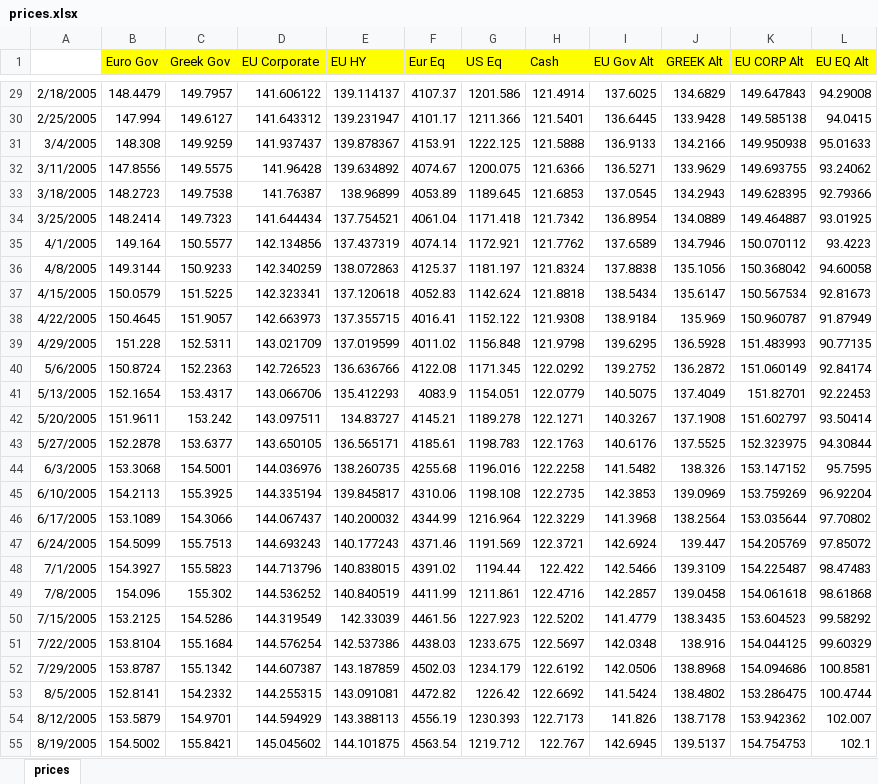
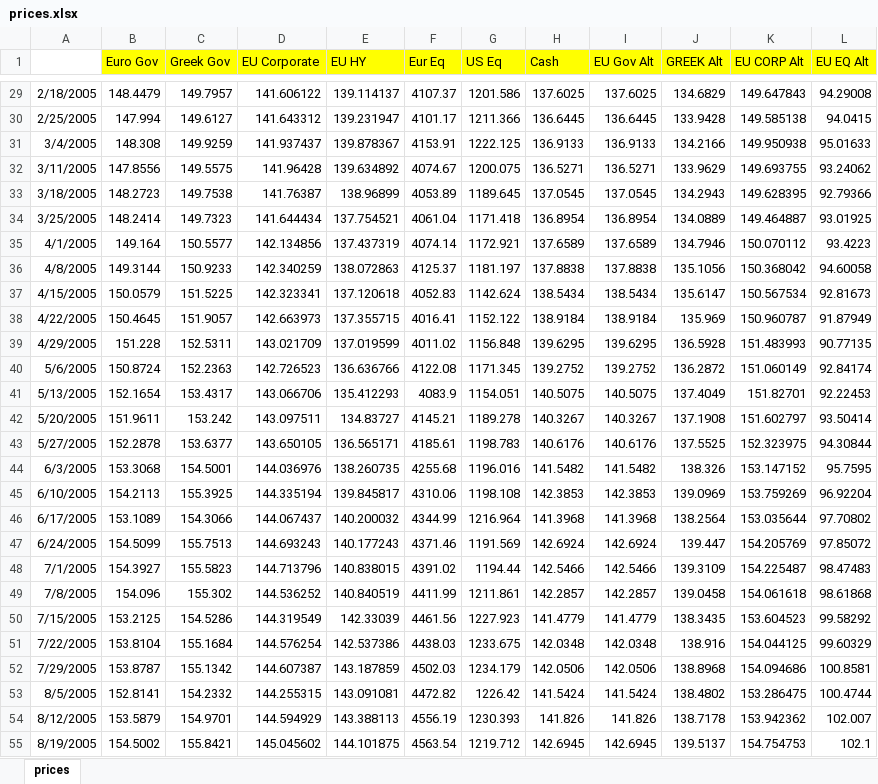
Before and after one commit to liaskast/Jupyter-Notebook-Portfolio-Optimization, an Excel workbook: Main/prices.xlsx, sheet prices, drawn as a sheet; only a part is shown, gaps mark what is left out; values as stored, in another font and other column widths than the file's, no borders; the diff covers the shown part only; the diff names each change by its address in the sheet, - before the commit and + after, or states it on an @@ line.

```diff
--- a/Main/prices.xlsx (sheet prices)
+++ b/Main/prices.xlsx (sheet prices)
-H29 (Cash): 121.4914
+H29 (Cash): 137.6025
-H30 (Cash): 121.5401
+H30 (Cash): 136.6445
-H31 (Cash): 121.5888
+H31 (Cash): 136.9133
-H32 (Cash): 121.6366
+H32 (Cash): 136.5271
-H33 (Cash): 121.6853
+H33 (Cash): 137.0545
-H34 (Cash): 121.7342
+H34 (Cash): 136.8954
-H35 (Cash): 121.7762
+H35 (Cash): 137.6589
-H36 (Cash): 121.8324
+H36 (Cash): 137.8838
-H37 (Cash): 121.8818
+H37 (Cash): 138.5434
-H38 (Cash): 121.9308
+H38 (Cash): 138.9184
-H39 (Cash): 121.9798
+H39 (Cash): 139.6295
-H40 (Cash): 122.0292
+H40 (Cash): 139.2752
-H41 (Cash): 122.0779
+H41 (Cash): 140.5075
-H42 (Cash): 122.1271
+H42 (Cash): 140.3267
-H43 (Cash): 122.1763
+H43 (Cash): 140.6176
-H44 (Cash): 122.2258
+H44 (Cash): 141.5482
-H45 (Cash): 122.2735
+H45 (Cash): 142.3853
-H46 (Cash): 122.3229
+H46 (Cash): 141.3968
-H47 (Cash): 122.3721
+H47 (Cash): 142.6924
-H48 (Cash): 122.422
+H48 (Cash): 142.5466
-H49 (Cash): 122.4716
+H49 (Cash): 142.2857
-H50 (Cash): 122.5202
+H50 (Cash): 141.4779
-H51 (Cash): 122.5697
+H51 (Cash): 142.0348
-H52 (Cash): 122.6192
+H52 (Cash): 142.0506
-H53 (Cash): 122.6692
+H53 (Cash): 141.5424
-H54 (Cash): 122.7173
+H54 (Cash): 141.826
-H55 (Cash): 122.767
+H55 (Cash): 142.6945
```
Also changed, not shown: 757 edited cells elsewhere in this sheet, Main/output.xlsx, 4 other files.
